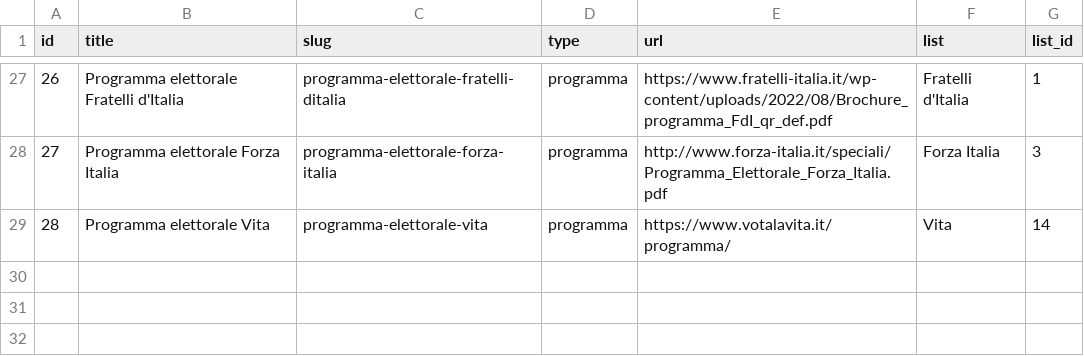
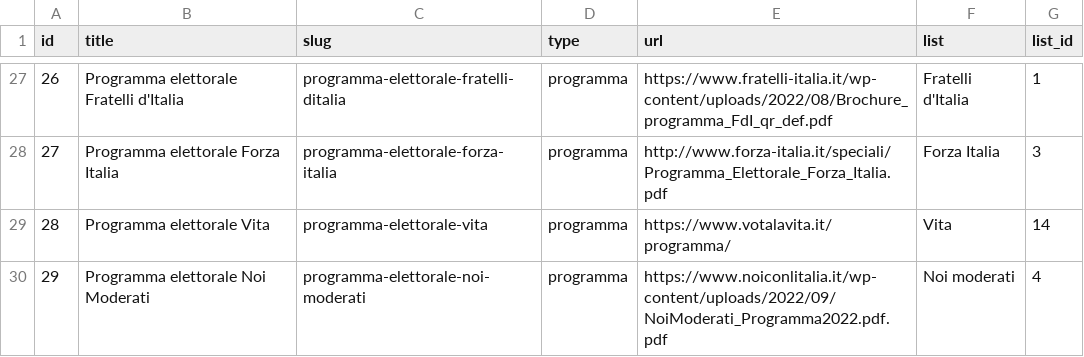
Before and after one commit to indecis-it/data, a CSV file: data/sources.csv, drawn as a sheet; only a part is shown, gaps mark what is left out.

```diff
--- a/data/sources.csv
+++ b/data/sources.csv
@@ -29 +29,2 @@ id,title,slug,type,url,list,list_id
 28,Programma elettorale Vita,programma-elettorale-vita,programma,https://www.votalavita.it/programma/,Vita,14
+29,Programma elettorale Noi Moderati,programma-elettorale-noi-moderati,programma,https://www.noiconlitalia.it/wp-content/uploads/2022/09/NoiModerati_Programma2022.pdf.pdf,Noi moderati,4
```
Also changed, not shown: data/categories.csv, data/glossary.csv, 9 other files.
